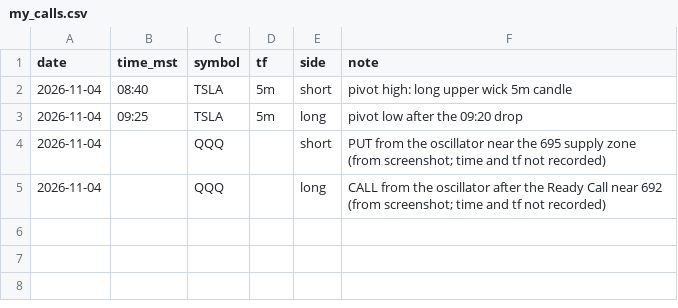
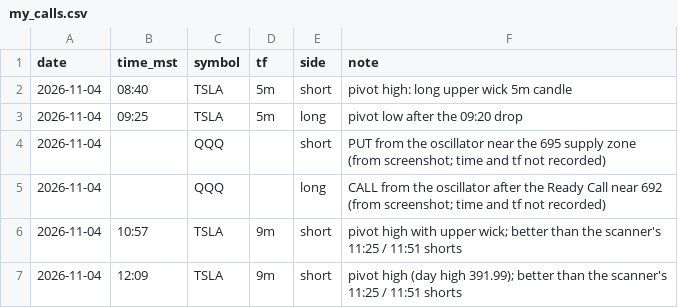
Before and after one commit to rurwiller/VPA-Trading, a CSV file: data/my_calls.csv, drawn as a sheet.

```diff
--- a/data/my_calls.csv
+++ b/data/my_calls.csv
@@ -5 +5,3 @@ date,time_mst,symbol,tf,side,note
 2026-11-04,,QQQ,,long,CALL from the oscillator after the Ready Call near 692 (from screenshot; time and tf not recorded)
+2026-11-04,10:57,TSLA,9m,short,pivot high with upper wick; better than the scanner's 11:25 / 11:51 shorts
+2026-11-04,12:09,TSLA,9m,short,pivot high (day high 391.99); better than the scanner's 11:25 / 11:51 shorts
```
Also changed, not shown: 3 other files.
